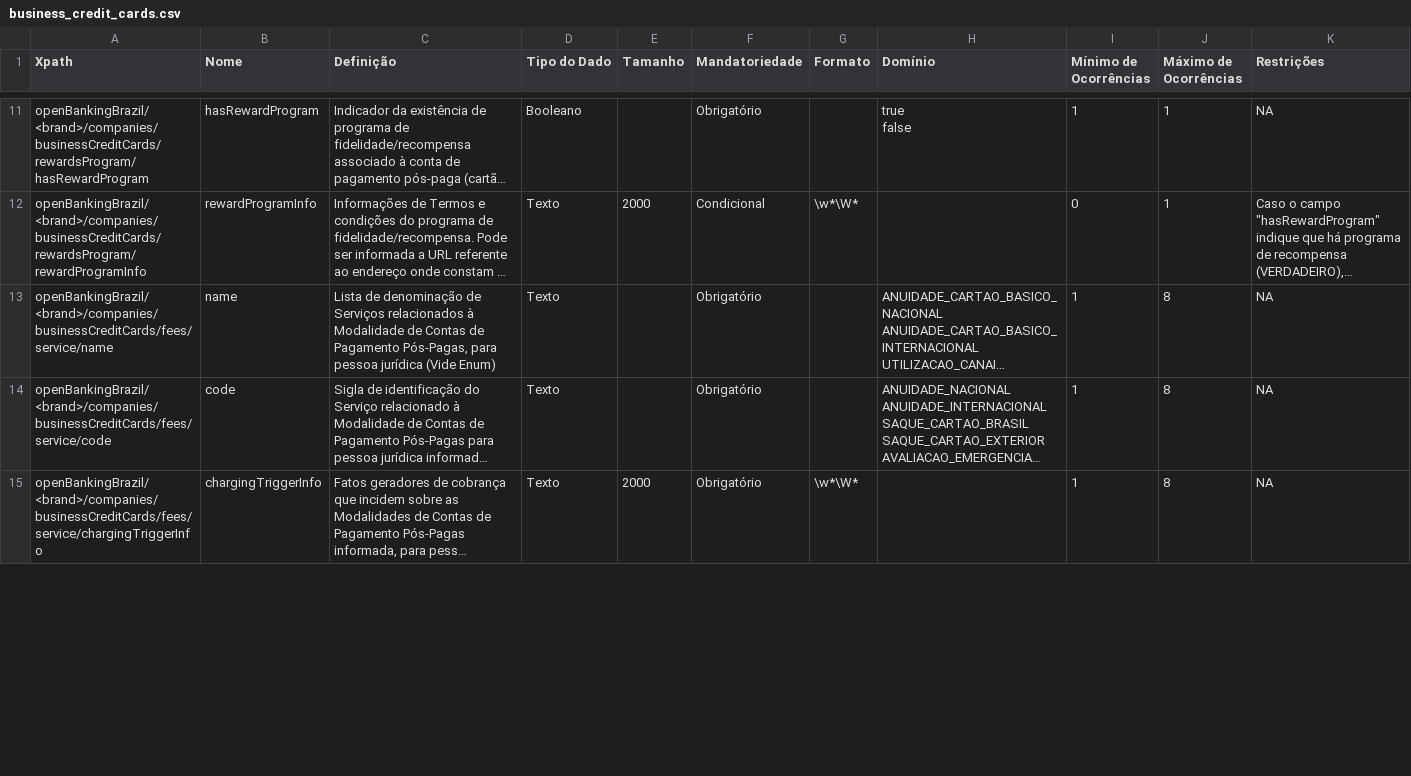
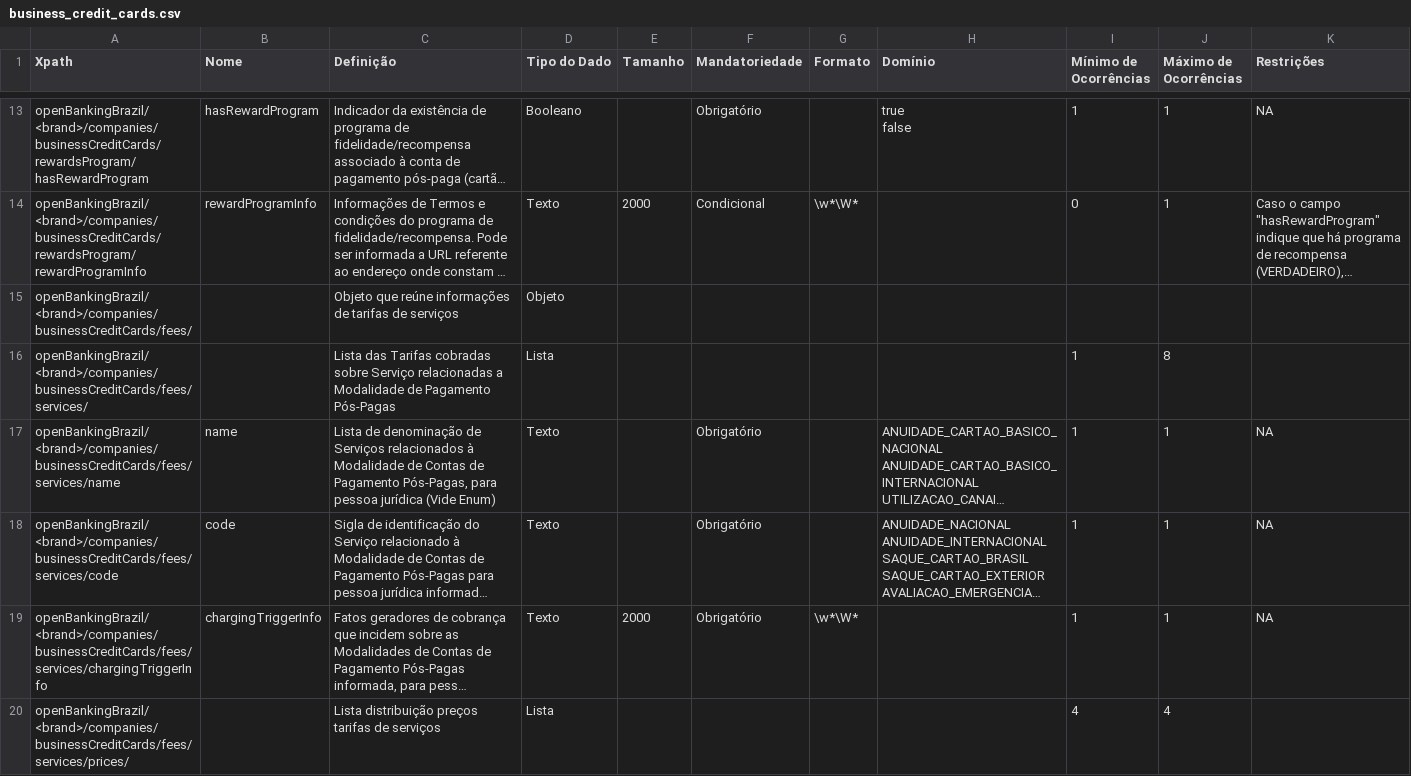
Before and after one commit to arielmoraes/areadesenvolvedor, a CSV file: dictionary/business_credit_cards.csv, drawn as a sheet; only a part is shown, gaps mark what is left out; long unchanged cells end in …; addresses are those after the commit; the diff covers the shown part only; the diff names each change by its address in the sheet, - before the commit and + after, or states it on an @@ line.

```diff
--- a/dictionary/business_credit_cards.csv
+++ b/dictionary/business_credit_cards.csv
+row 15: openBankingBrazil/<brand>/companies/businessCreditCards/fees/ |  | Objeto que reúne informações de tarifas de serviços | Objeto
+row 16: openBankingBrazil/<brand>/companies/businessCreditCards/fees/services/ |  | Lista das Tarifas cobradas sobre Serviço relacionadas a Modalidade de Pagamento Pós-Pagas | Lista |  |  |  |  | 1 | 8
-A17 (Xpath): openBankingBrazil/<brand>/companies/businessCreditCards/fees/service/name
+A17 (Xpath): openBankingBrazil/<brand>/companies/businessCreditCards/fees/services/name
-J17:J19 (Máximo de Ocorrências): 8
+J17:J19 (Máximo de Ocorrências): 1
-A18 (Xpath): openBankingBrazil/<brand>/companies/businessCreditCards/fees/service/code
+A18 (Xpath): openBankingBrazil/<brand>/companies/businessCreditCards/fees/services/code
-A19 (Xpath): openBankingBrazil/<brand>/companies/businessCreditCards/fees/service/chargingTriggerInfo
+A19 (Xpath): openBankingBrazil/<brand>/companies/businessCreditCards/fees/services/chargingTriggerInfo
+row 20: openBankingBrazil/<brand>/companies/businessCreditCards/fees/services/prices/ |  | Lista distribuição preços tarifas de serviços | Lista |  |  |  |  | 4 | 4
```
Also changed, not shown: 13 added rows and 72 edited cells elsewhere in this file, dictionary/business_invoice_financings.csv, dictionary/business_loans.csv, 20 other files.
